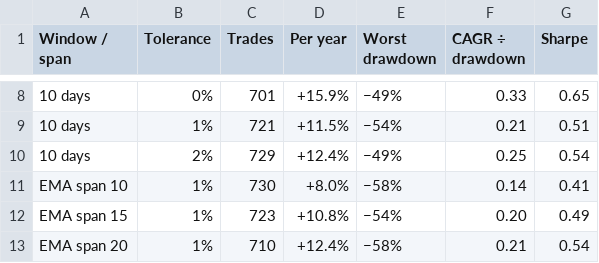
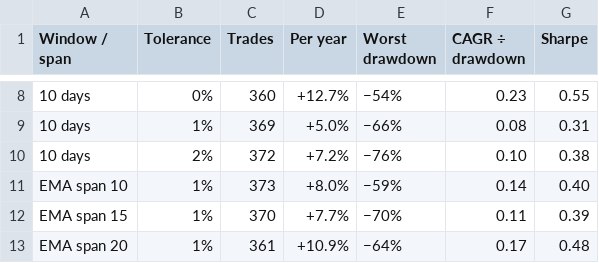
Before and after one commit to Nabz28/qisc-example-submission, a CSV file: output/tables/tableB3_entry.csv, drawn as a sheet; only a part is shown, gaps mark what is left out; the diff covers the shown part only.

```diff
--- a/output/tables/tableB3_entry.csv
+++ b/output/tables/tableB3_entry.csv
@@ -8,6 +8,6 @@ Window / span,Tolerance,Trades,Per year,Worst drawdown,CAGR ÷ drawdown,Sharpe
-10 days,0%,701,+15.9%,−49%,0.33,0.65
-10 days,1%,721,+11.5%,−54%,0.21,0.51
-10 days,2%,729,+12.4%,−49%,0.25,0.54
-EMA span 10,1%,730,+8.0%,−58%,0.14,0.41
-EMA span 15,1%,723,+10.8%,−54%,0.20,0.49
-EMA span 20,1%,710,+12.4%,−58%,0.21,0.54
+10 days,0%,360,+12.7%,−54%,0.23,0.55
+10 days,1%,369,+5.0%,−66%,0.08,0.31
+10 days,2%,372,+7.2%,−76%,0.10,0.38
+EMA span 10,1%,373,+8.0%,−59%,0.14,0.40
+EMA span 15,1%,370,+7.7%,−70%,0.11,0.39
+EMA span 20,1%,361,+10.9%,−64%,0.17,0.48
```
Also changed, not shown: 40 edited cells elsewhere in this file, output/tables/tableB2_sensitivity.csv, output/tables/trades_best.csv, 48 other files.
